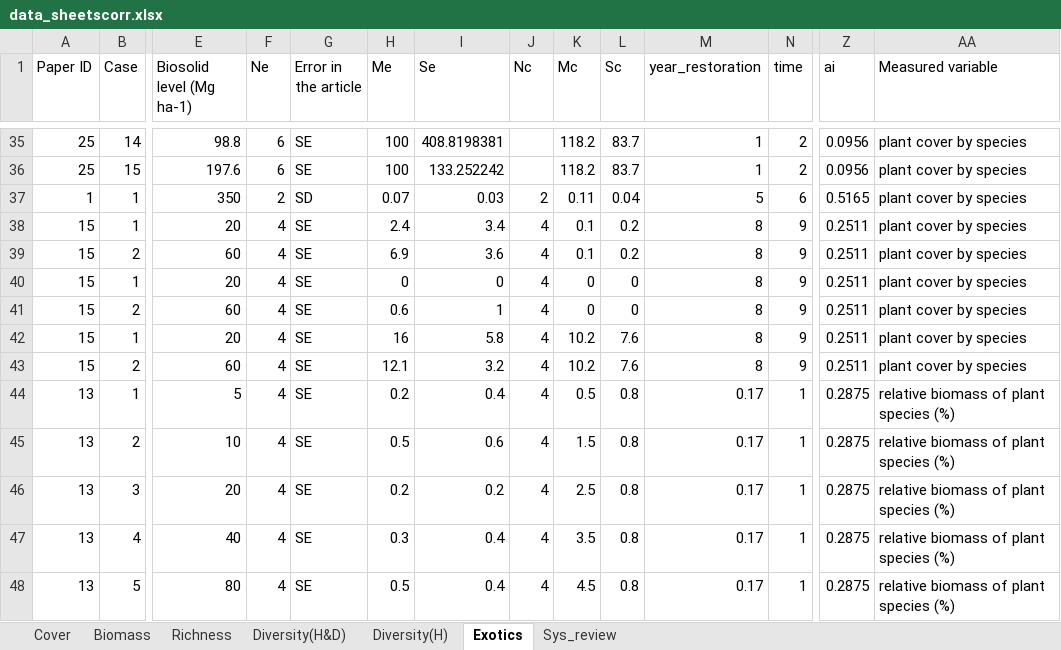
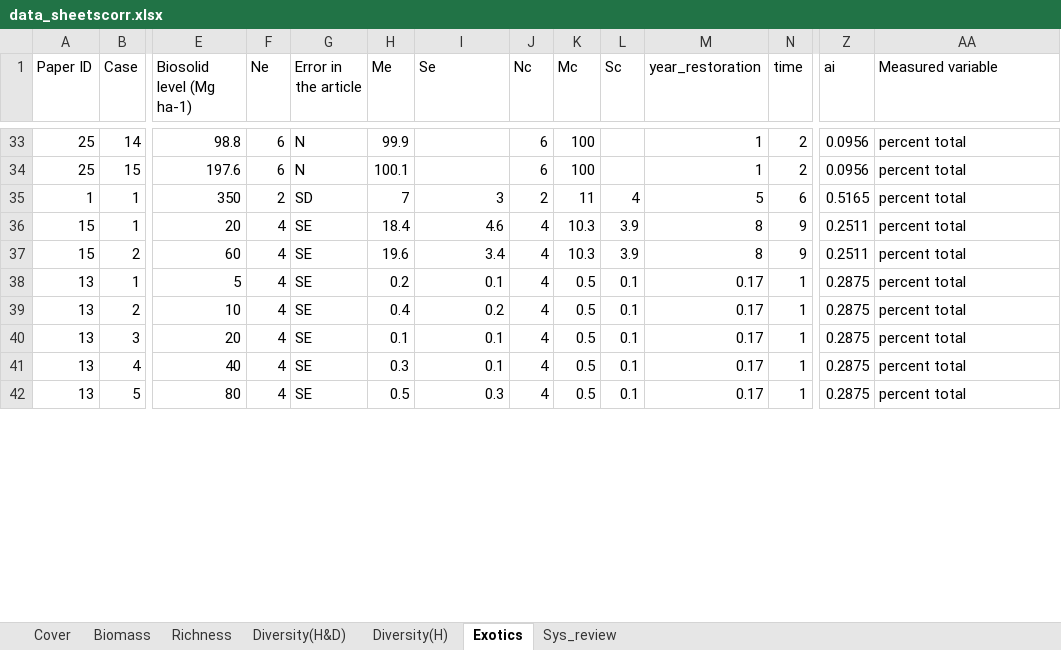
Before and after one commit to ploughel/Grassland-restoration-with-biosolids, an Excel workbook: data_sheetscorr.xlsx, sheet Exotics, drawn as a sheet; only a part is shown, gaps mark what is left out; values as stored, in another font and other column widths than the file's, no borders; removed rows and columns are numbered as before the commit, all else as after; rows hold the shown columns only; the diff covers the shown part only; the diff names each change by its address in the sheet, - before the commit and + after, or states it on an @@ line.

```diff
--- a/data_sheetscorr.xlsx (sheet Exotics)
+++ b/data_sheetscorr.xlsx (sheet Exotics)
-G33:G34 (Error in the article): SE
+G33:G34 (Error in the article): N
-H33 (Me): 100
+H33 (Me): 99.9
-I33 (Se): 408.8198381
+I33 (Se): (empty)
-J33:J34 (Nc): (empty)
+J33:J34 (Nc): 6
-K33:K34 (Mc): 118.2
+K33:K34 (Mc): 100
-L33:L34 (Sc): 83.7
+L33:L34 (Sc): (empty)
-AA33:AA37 (Measured variable): plant cover by species
+AA33:AA37 (Measured variable): percent total
-H34 (Me): 100
+H34 (Me): 100.1
-I34 (Se): 133.252242
+I34 (Se): (empty)
-H35 (Me): 0.07
+H35 (Me): 7
-I35 (Se): 0.03
+I35 (Se): 3
-K35 (Mc): 0.11
+K35 (Mc): 11
-L35 (Sc): 0.04
+L35 (Sc): 4
-H36 (Me): 2.4
+H36 (Me): 18.4
-I36 (Se): 3.4
+I36 (Se): 4.6
-K36:K37 (Mc): 0.1
+K36:K37 (Mc): 10.3
-L36:L37 (Sc): 0.2
+L36:L37 (Sc): 3.9
-H37 (Me): 6.9
+H37 (Me): 19.6
-I37 (Se): 3.6
+I37 (Se): 3.4
-row 40: 15 | 1 | 20 | 4 | SE | 0 | 0 | 4 | 0 | 0 | 8 | 9 | 0.2511 | plant cover by species
-row 41: 15 | 2 | 60 | 4 | SE | 0.6 | 1 | 4 | 0 | 0 | 8 | 9 | 0.2511 | plant cover by species
-row 42: 15 | 1 | 20 | 4 | SE | 16 | 5.8 | 4 | 10.2 | 7.6 | 8 | 9 | 0.2511 | plant cover by species
-row 43: 15 | 2 | 60 | 4 | SE | 12.1 | 3.2 | 4 | 10.2 | 7.6 | 8 | 9 | 0.2511 | plant cover by species
-I38 (Se): 0.4
+I38 (Se): 0.1
-L38:L42 (Sc): 0.8
+L38:L42 (Sc): 0.1
-AA38:AA42 (Measured variable): relative biomass of plant species (%)
+AA38:AA42 (Measured variable): percent total
-H39 (Me): 0.5
+H39 (Me): 0.4
-I39 (Se): 0.6
+I39 (Se): 0.2
-K39 (Mc): 1.5
+K39 (Mc): 0.5
-H40 (Me): 0.2
+H40 (Me): 0.1
-I40 (Se): 0.2
+I40 (Se): 0.1
-K40 (Mc): 2.5
+K40 (Mc): 0.5
-I41 (Se): 0.4
+I41 (Se): 0.1
-K41 (Mc): 3.5
+K41 (Mc): 0.5
-I42 (Se): 0.4
+I42 (Se): 0.3
-K42 (Mc): 4.5
+K42 (Mc): 0.5
```
Also changed, not shown: 2 removed rows and 191 edited cells elsewhere in this sheet, sheet Sys_review, formulas that keep their value.
